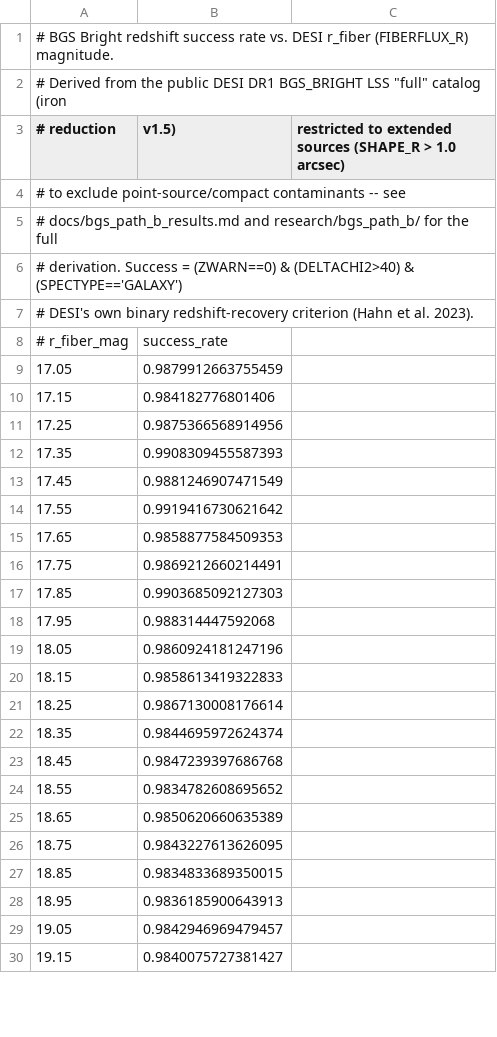
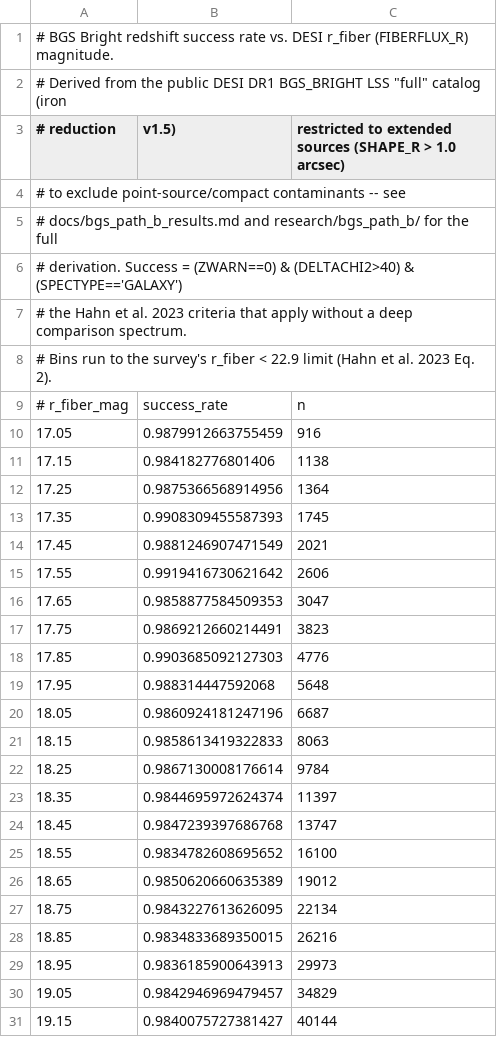
Before and after one commit to spec-s5/spec-s5-instrument, a CSV file: spec5/instrument/data/bgs_redshift_success_bright.csv, drawn as a sheet; only a part is shown; the diff covers the shown part only.

```diff
--- a/spec5/instrument/data/bgs_redshift_success_bright.csv
+++ b/spec5/instrument/data/bgs_redshift_success_bright.csv
@@ -6,25 +6,26 @@
 # derivation. Success = (ZWARN==0) & (DELTACHI2>40) & (SPECTYPE=='GALAXY'),
-# DESI's own binary redshift-recovery criterion (Hahn et al. 2023).
-# r_fiber_mag, success_rate
-17.05, 0.9879912663755459
-17.15, 0.984182776801406
-17.25, 0.9875366568914956
-17.35, 0.9908309455587393
-17.45, 0.9881246907471549
-17.55, 0.9919416730621642
-17.65, 0.9858877584509353
-17.75, 0.9869212660214491
-17.85, 0.9903685092127303
-17.95, 0.988314447592068
-18.05, 0.9860924181247196
-18.15, 0.9858613419322833
-18.25, 0.9867130008176614
-18.35, 0.9844695972624374
-18.45, 0.9847239397686768
-18.55, 0.9834782608695652
-18.65, 0.9850620660635389
-18.75, 0.9843227613626095
-18.85, 0.9834833689350015
-18.95, 0.9836185900643913
-19.05, 0.9842946969479457
-19.15, 0.9840075727381427
+# the Hahn et al. 2023 criteria that apply without a deep comparison spectrum.
+# Bins run to the survey's r_fiber < 22.9 limit (Hahn et al. 2023 Eq. 2).
+# r_fiber_mag, success_rate, n
+17.05, 0.9879912663755459, 916
+17.15, 0.984182776801406, 1138
+17.25, 0.9875366568914956, 1364
+17.35, 0.9908309455587393, 1745
+17.45, 0.9881246907471549, 2021
+17.55, 0.9919416730621642, 2606
+17.65, 0.9858877584509353, 3047
+17.75, 0.9869212660214491, 3823
+17.85, 0.9903685092127303, 4776
+17.95, 0.988314447592068, 5648
+18.05, 0.9860924181247196, 6687
+18.15, 0.9858613419322833, 8063
+18.25, 0.9867130008176614, 9784
+18.35, 0.9844695972624374, 11397
+18.45, 0.9847239397686768, 13747
+18.55, 0.9834782608695652, 16100
+18.65, 0.9850620660635389, 19012
+18.75, 0.9843227613626095, 22134
+18.85, 0.9834833689350015, 26216
+18.95, 0.9836185900643913, 29973
+19.05, 0.9842946969479457, 34829
+19.15, 0.9840075727381427, 40144
```
Also changed, not shown: 9 added rows and 28 edited cells elsewhere in this file, research/bgs_path_b/bgs_redshift_success_extended_vs_rfibermag.csv, 14 other files.
